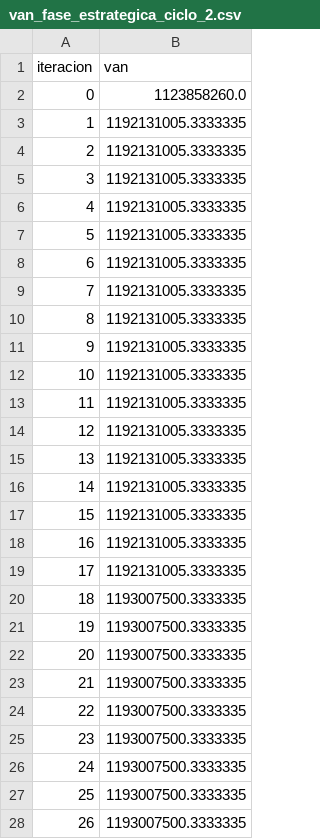
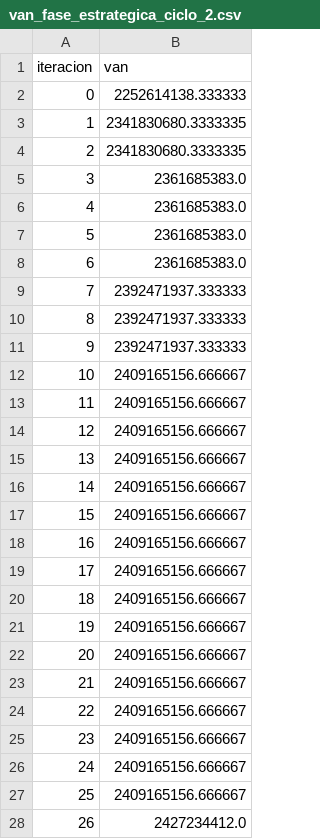
Before and after one commit to BobadillaSergio/ICS2122-Entrega-Final, a CSV file: Final/convergencia/van_fase_estrategica_ciclo_2.csv, drawn as a sheet; only a part is shown; the diff covers the shown part only.

```diff
--- a/Final/convergencia/van_fase_estrategica_ciclo_2.csv
+++ b/Final/convergencia/van_fase_estrategica_ciclo_2.csv
@@ -1,28 +1,28 @@
 iteracion,van
-0,1123858260.0
-1,1192131005.3333335
-2,1192131005.3333335
-3,1192131005.3333335
-4,1192131005.3333335
-5,1192131005.3333335
-6,1192131005.3333335
-7,1192131005.3333335
-8,1192131005.3333335
-9,1192131005.3333335
-10,1192131005.3333335
-11,1192131005.3333335
-12,1192131005.3333335
-13,1192131005.3333335
-14,1192131005.3333335
-15,1192131005.3333335
-16,1192131005.3333335
-17,1192131005.3333335
-18,1193007500.3333335
-19,1193007500.3333335
-20,1193007500.3333335
-21,1193007500.3333335
-22,1193007500.3333335
-23,1193007500.3333335
-24,1193007500.3333335
-25,1193007500.3333335
-26,1193007500.3333335
+0,2252614138.333333
+1,2341830680.3333335
+2,2341830680.3333335
+3,2361685383.0
+4,2361685383.0
+5,2361685383.0
+6,2361685383.0
+7,2392471937.333333
+8,2392471937.333333
+9,2392471937.333333
+10,2409165156.666667
+11,2409165156.666667
+12,2409165156.666667
+13,2409165156.666667
+14,2409165156.666667
+15,2409165156.666667
+16,2409165156.666667
+17,2409165156.666667
+18,2409165156.666667
+19,2409165156.666667
+20,2409165156.666667
+21,2409165156.666667
+22,2409165156.666667
+23,2409165156.666667
+24,2409165156.666667
+25,2409165156.666667
+26,2427234412.0
```
Also changed, not shown: 50 added rows and 24 edited cells elsewhere in this file, Final/convergencia/van_fase_estrategica_ciclo_1.csv, Final/convergencia/van_fase_tactica_ciclo_1.csv, 29 other files.
